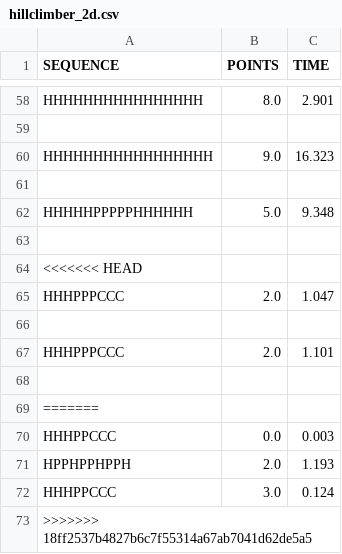
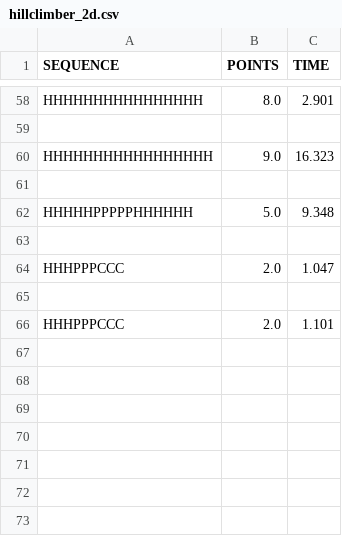
Before and after one commit to NilsvDoorn/eiwitten, a CSV file: resultaten/2d/hillclimber_2d.csv, drawn as a sheet; only a part is shown, gaps mark what is left out.

Commit message:
requirements + HEAD removed

```diff
--- a/resultaten/2d/hillclimber_2d.csv
+++ b/resultaten/2d/hillclimber_2d.csv
@@ -63,3 +63,2 @@ HHHHHPPPPPHHHHHH,5.0,9.348
 
-<<<<<<< HEAD
 HHHPPPCCC,2.0,1.047
@@ -67,7 +66 @@ HHHPPPCCC,2.0,1.047
 HHHPPPCCC,2.0,1.101
-
-=======
-HHHPPCCC,0.0,0.003
-HPPHPPHPPH,2.0,1.193
-HHHPPCCC,3.0,0.124
->>>>>>> 18ff2537b4827b6c7f55314a67ab7041d62de5a5
```
Also changed, not shown: 2 other files.
